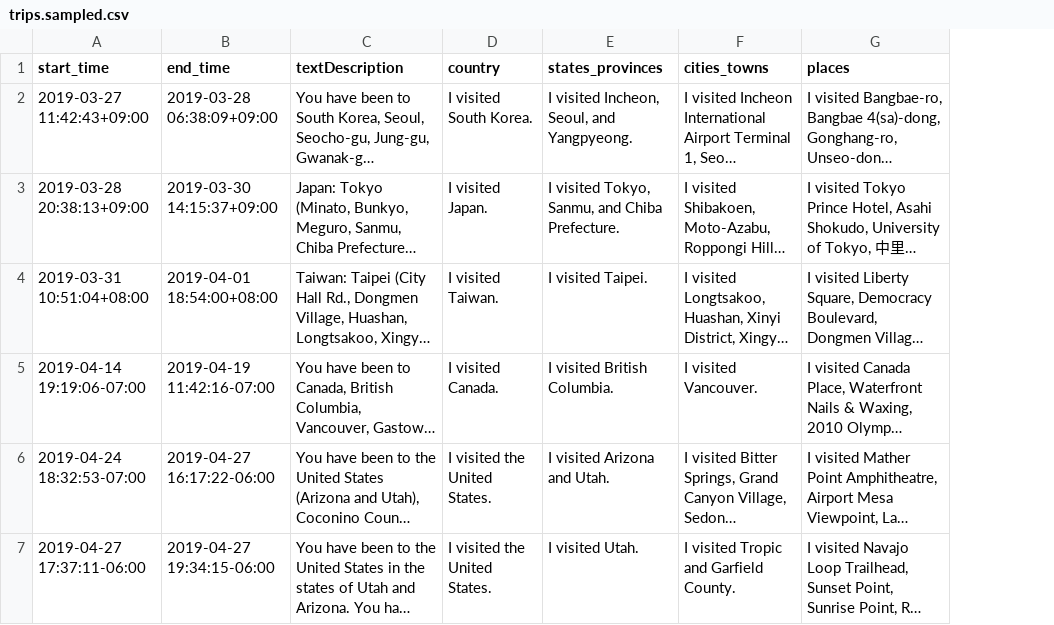
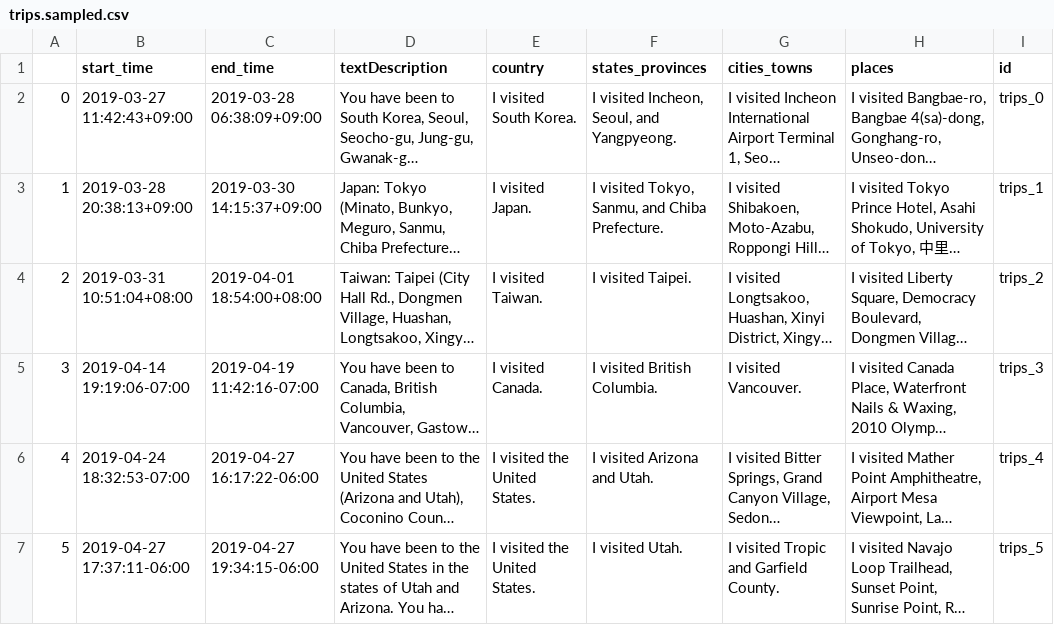
Before and after one commit to facebookresearch/personal-timeline, a CSV file: src/frontend/public/digital_data/trips.sampled.csv, drawn as a sheet; long unchanged cells end in …; the diff names each change by its address in the sheet, - before the commit and + after, or states it on an @@ line.

```diff
--- a/src/frontend/public/digital_data/trips.sampled.csv
+++ b/src/frontend/public/digital_data/trips.sampled.csv
+column A, rows 2-7: 0 | 1 | 2 | 3 | 4 | 5
+column I (id), rows 2-7: trips_0 | trips_1 | trips_2 | trips_3 | trips_4 | trips_5
```
Also changed, not shown: src/frontend/public/digital_data/photos.sampled.csv, 2 other files.
